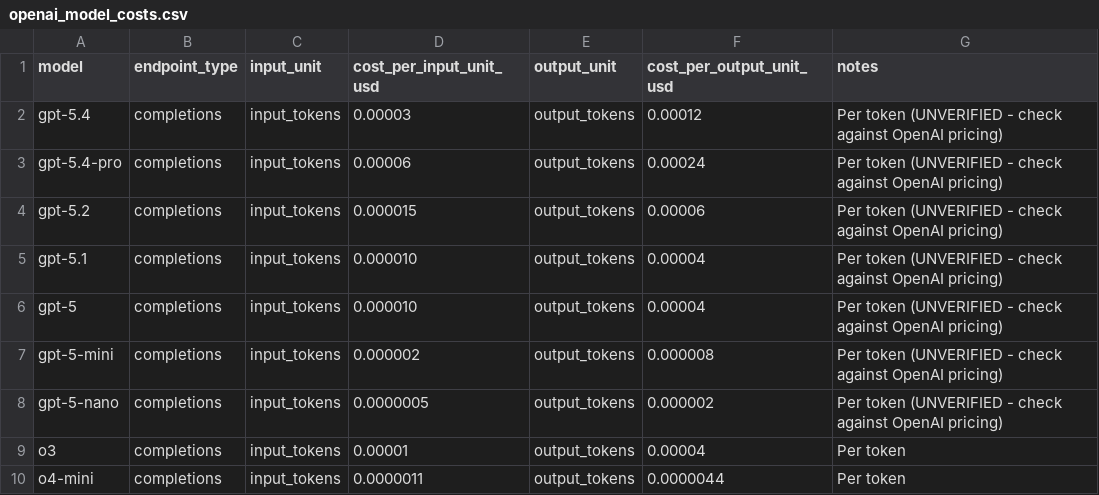
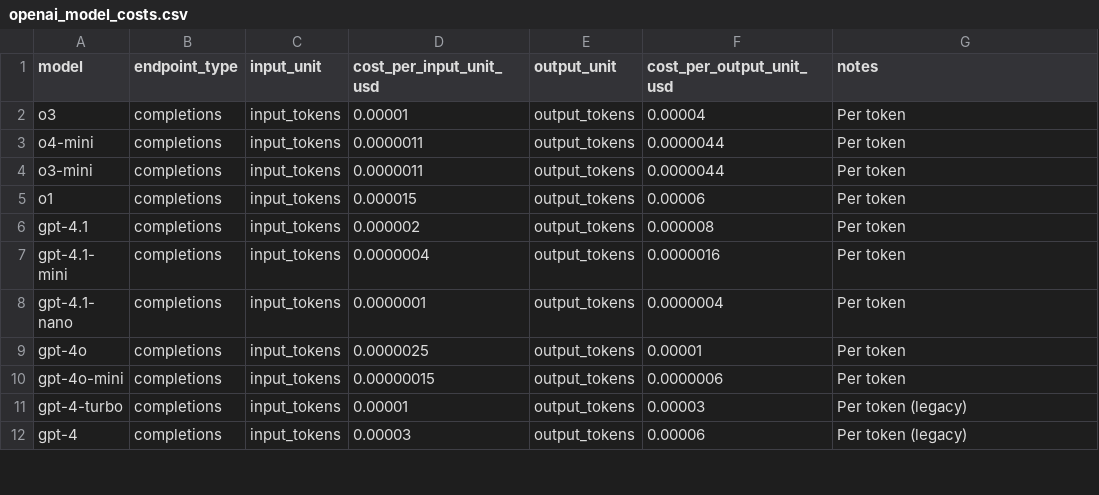
Before and after one commit to gziemiecki/TA-openai-usage, a CSV file: package/lookups/openai_model_costs.csv, drawn as a sheet; only a part is shown; the shorter side is filled out with more unchanged rows; the diff names each change by its address in the sheet, - before the commit and + after, or states it on an @@ line.

```diff
--- a/package/lookups/openai_model_costs.csv
+++ b/package/lookups/openai_model_costs.csv
-row 2: gpt-5.4 | completions | input_tokens | 0.00003 | output_tokens | 0.00012 | Per token (UNVERIFIED - check against OpenAI pricing)
-row 3: gpt-5.4-pro | completions | input_tokens | 0.00006 | output_tokens | 0.00024 | Per token (UNVERIFIED - check against OpenAI pricing)
-row 4: gpt-5.2 | completions | input_tokens | 0.000015 | output_tokens | 0.00006 | Per token (UNVERIFIED - check against OpenAI pricing)
-row 5: gpt-5.1 | completions | input_tokens | 0.000010 | output_tokens | 0.00004 | Per token (UNVERIFIED - check against OpenAI pricing)
-row 6: gpt-5 | completions | input_tokens | 0.000010 | output_tokens | 0.00004 | Per token (UNVERIFIED - check against OpenAI pricing)
-row 7: gpt-5-mini | completions | input_tokens | 0.000002 | output_tokens | 0.000008 | Per token (UNVERIFIED - check against OpenAI pricing)
-row 8: gpt-5-nano | completions | input_tokens | 0.0000005 | output_tokens | 0.000002 | Per token (UNVERIFIED - check against OpenAI pricing)
```
Also changed, not shown: 7 other files.
